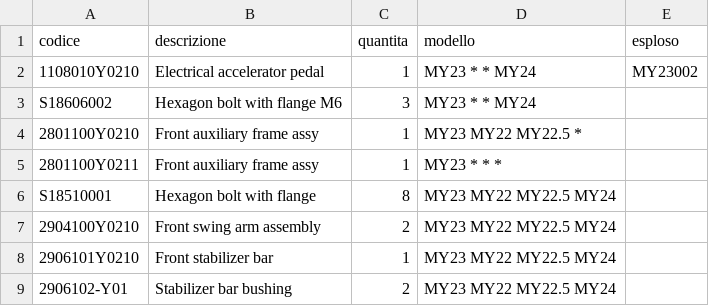
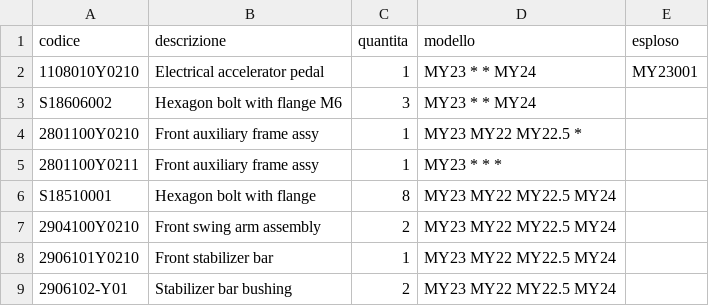
Before and after one commit to MicheleYOYO/YOYO-SpareParts, a CSV file: Parts.csv, drawn as a sheet; only a part is shown.

Commit message:
Update Parts.csv

```diff
--- a/Parts.csv
+++ b/Parts.csv
@@ -1,3 +1,3 @@
 codice,descrizione,quantita,modello,esploso
-1108010Y0210,Electrical accelerator pedal ,1,MY23 * * MY24,MY23002
+1108010Y0210,Electrical accelerator pedal ,1,MY23 * * MY24,MY23001
 S18606002,Hexagon bolt with flange M6,3,MY23 * * MY24,
```
